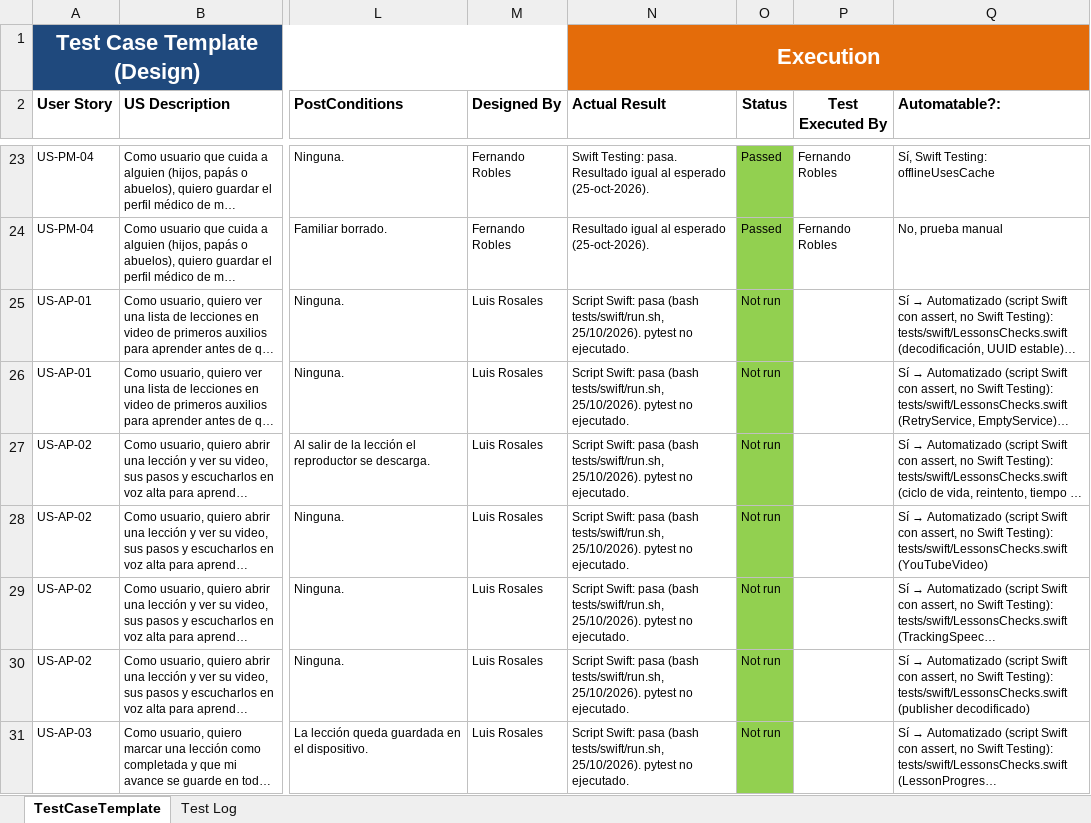
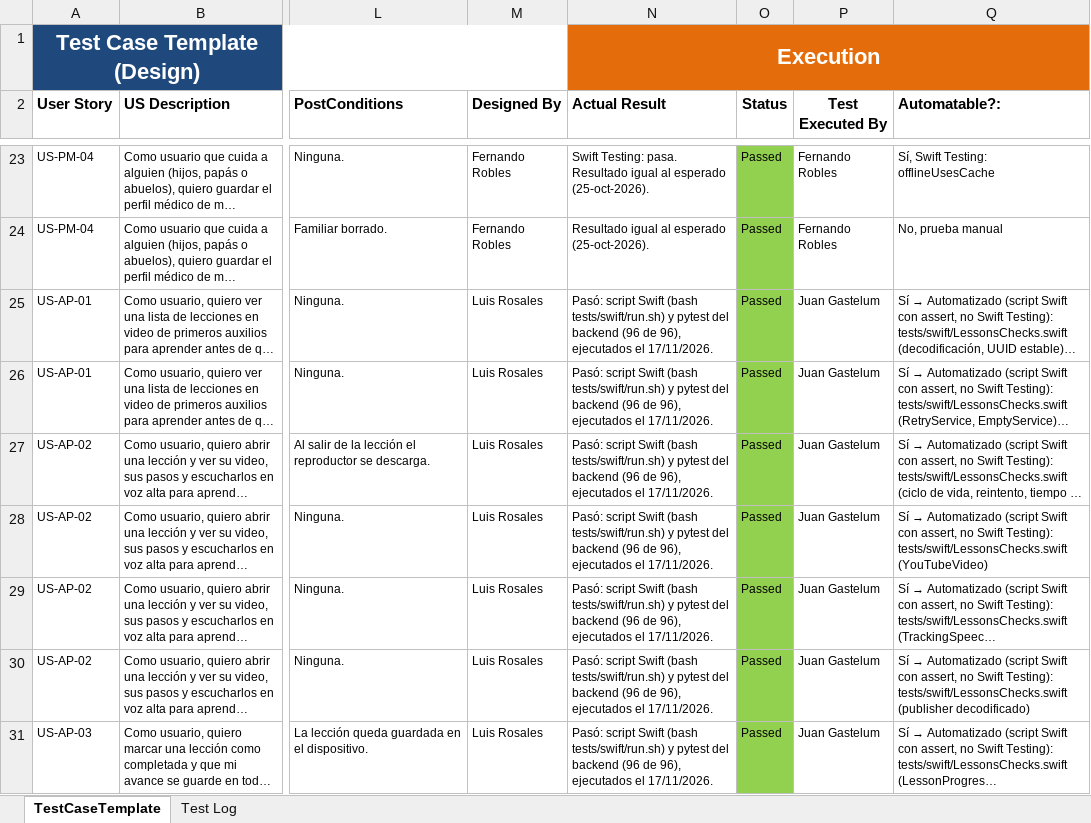
Before and after one commit to Fernando94654/Cruz-Roja-App, an Excel workbook: docs/TestCases_Enlace_Vital.xlsx, sheet TestCaseTemplate, drawn as a sheet; only a part is shown, gaps mark what is left out; long unchanged cells end in …; values as stored, in another font and other column widths than the file's, no borders; the diff covers the shown part only; the diff names each change by its address in the sheet, - before the commit and + after, or states it on an @@ line.

Commit message:
Bitacora: todos los casos de prueba en Passed y pruebas nuevas de alertas (#104)

```diff
--- a/docs/TestCases_Enlace_Vital.xlsx (sheet TestCaseTemplate)
+++ b/docs/TestCases_Enlace_Vital.xlsx (sheet TestCaseTemplate)
-N25:N31 (Actual Result): Script Swift: pasa (bash tests/swift/run.sh, 25/10/2026). pytest no ejecutado.
+N25:N31 (Actual Result): Pasó: script Swift (bash tests/swift/run.sh) y pytest del backend (96 de 96), ejecutados el 17/11/2026.
-O25:O31 (Status): Not run
+O25:O31 (Status): Passed
-P25:P31 (Test Executed By): (empty)
+P25:P31 (Test Executed By): Juan Gastelum
```
Also changed, not shown: 68 edited cells elsewhere in this sheet, sheet Test Log, 2 other files.
